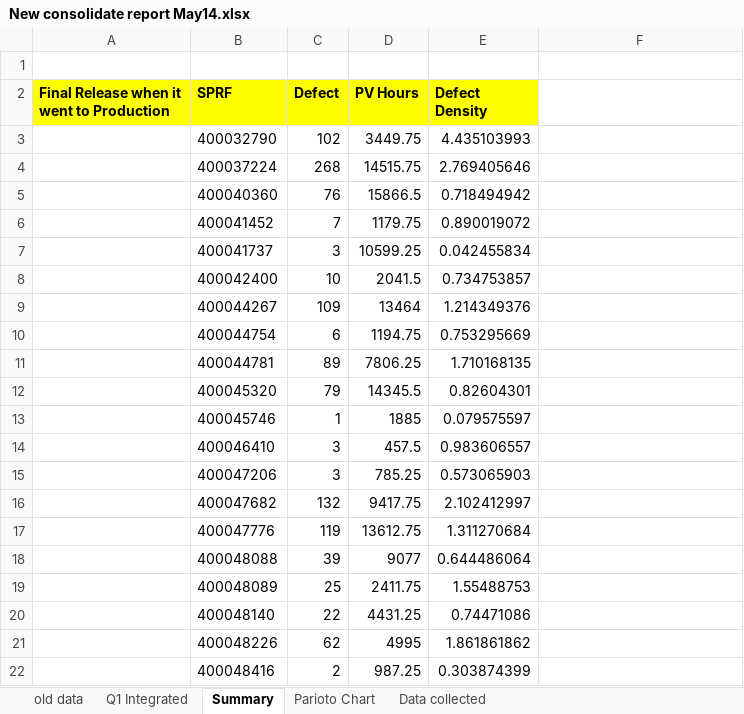
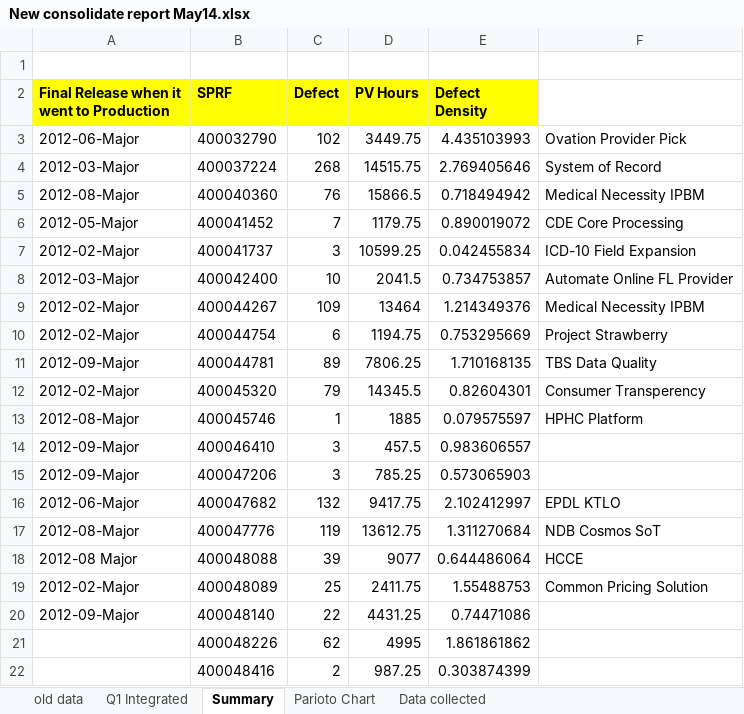
Before and after one commit to tp70227/GBDocs, an Excel workbook: New consolidate report May14.xlsx, sheet Summary, drawn as a sheet; only a part is shown; values as stored, in another font and other column widths than the file's, no borders; the diff covers the shown part only; the diff names each change by its address in the sheet, - before the commit and + after, or states it on an @@ line.

```diff
--- a/New consolidate report May14.xlsx (sheet Summary)
+++ b/New consolidate report May14.xlsx (sheet Summary)
-A3: (empty)
+A3: 2012-06-Major
-F3: (empty)
+F3: Ovation Provider Pick
-A4: (empty)
+A4: 2012-03-Major
-F4: (empty)
+F4: System of Record
-A5: (empty)
+A5: 2012-08-Major
-F5: (empty)
+F5: Medical Necessity IPBM
-A6: (empty)
+A6: 2012-05-Major
-F6: (empty)
+F6: CDE Core Processing
-A7: (empty)
+A7: 2012-02-Major
-F7: (empty)
+F7: ICD-10 Field Expansion
-A8: (empty)
+A8: 2012-03-Major
-F8: (empty)
+F8: Automate Online FL Provider
-A9:A10: (empty)
+A9:A10: 2012-02-Major
-F9: (empty)
+F9: Medical Necessity IPBM
-F10: (empty)
+F10: Project Strawberry
-A11: (empty)
+A11: 2012-09-Major
-F11: (empty)
+F11: TBS Data Quality
-A12: (empty)
+A12: 2012-02-Major
-F12: (empty)
+F12: Consumer Transperency
-A13: (empty)
+A13: 2012-08-Major
-F13: (empty)
+F13: HPHC Platform
-A14:A15: (empty)
+A14:A15: 2012-09-Major
-A16: (empty)
+A16: 2012-06-Major
-F16: (empty)
+F16: EPDL KTLO
-A17: (empty)
+A17: 2012-08-Major
-F17: (empty)
+F17: NDB Cosmos SoT
-A18: (empty)
+A18: 2012-08 Major
-F18: (empty)
+F18: HCCE
-A19: (empty)
+A19: 2012-02-Major
-F19: (empty)
+F19: Common Pricing Solution
-A20: (empty)
+A20: 2012-09-Major
```
Also changed, not shown: 32 edited cells elsewhere in this sheet, sheet Data collected, charts or pictures.
